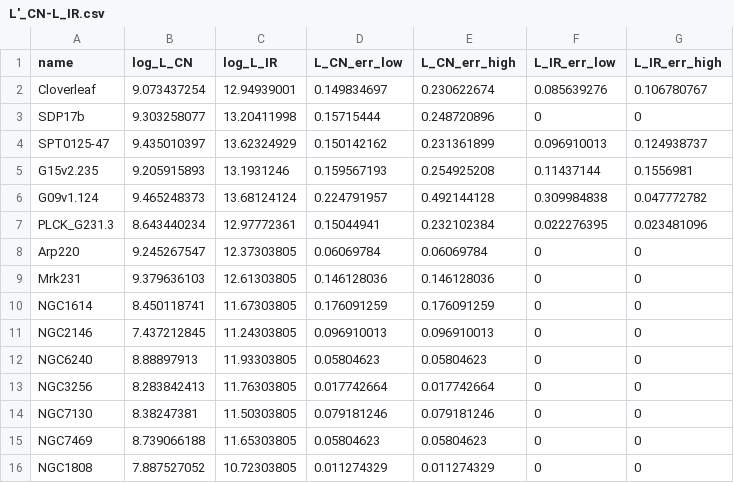
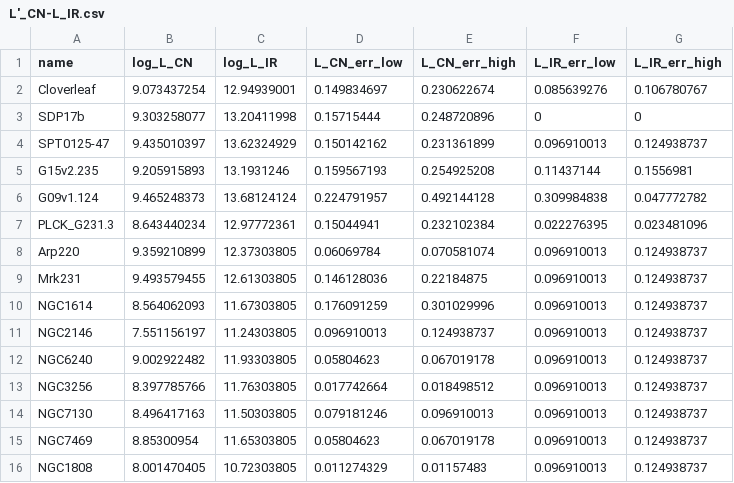
Before and after one commit to 000RF/2025-summer, a CSV file: L'CN-L_IR/L'_CN-L_IR.csv, drawn as a sheet.

```diff
--- a/L'CN-L_IR/L'_CN-L_IR.csv
+++ b/L'CN-L_IR/L'_CN-L_IR.csv
@@ -7,10 +7,10 @@ G09v1.124,9.465248373,13.68124124,0.224791957,0.492144128,0.309984838,0.04777278
 PLCK_G231.3,8.643440234,12.97772361,0.15044941,0.232102384,0.022276395,0.023481096
-Arp220,9.245267547,12.37303805,0.06069784,0.06069784,0,0
-Mrk231,9.379636103,12.61303805,0.146128036,0.146128036,0,0
-NGC1614,8.450118741,11.67303805,0.176091259,0.176091259,0,0
-NGC2146,7.437212845,11.24303805,0.096910013,0.096910013,0,0
-NGC6240,8.88897913,11.93303805,0.05804623,0.05804623,0,0
-NGC3256,8.283842413,11.76303805,0.017742664,0.017742664,0,0
-NGC7130,8.38247381,11.50303805,0.079181246,0.079181246,0,0
-NGC7469,8.739066188,11.65303805,0.05804623,0.05804623,0,0
-NGC1808,7.887527052,10.72303805,0.011274329,0.011274329,0,0
+Arp220,9.359210899,12.37303805,0.06069784,0.070581074,0.096910013,0.124938737
+Mrk231,9.493579455,12.61303805,0.146128036,0.22184875,0.096910013,0.124938737
+NGC1614,8.564062093,11.67303805,0.176091259,0.301029996,0.096910013,0.124938737
+NGC2146,7.551156197,11.24303805,0.096910013,0.124938737,0.096910013,0.124938737
+NGC6240,9.002922482,11.93303805,0.05804623,0.067019178,0.096910013,0.124938737
+NGC3256,8.397785766,11.76303805,0.017742664,0.018498512,0.096910013,0.124938737
+NGC7130,8.496417163,11.50303805,0.079181246,0.096910013,0.096910013,0.124938737
+NGC7469,8.85300954,11.65303805,0.05804623,0.067019178,0.096910013,0.124938737
+NGC1808,8.001470405,10.72303805,0.011274329,0.01157483,0.096910013,0.124938737
```
Also changed, not shown: 1 other file.
